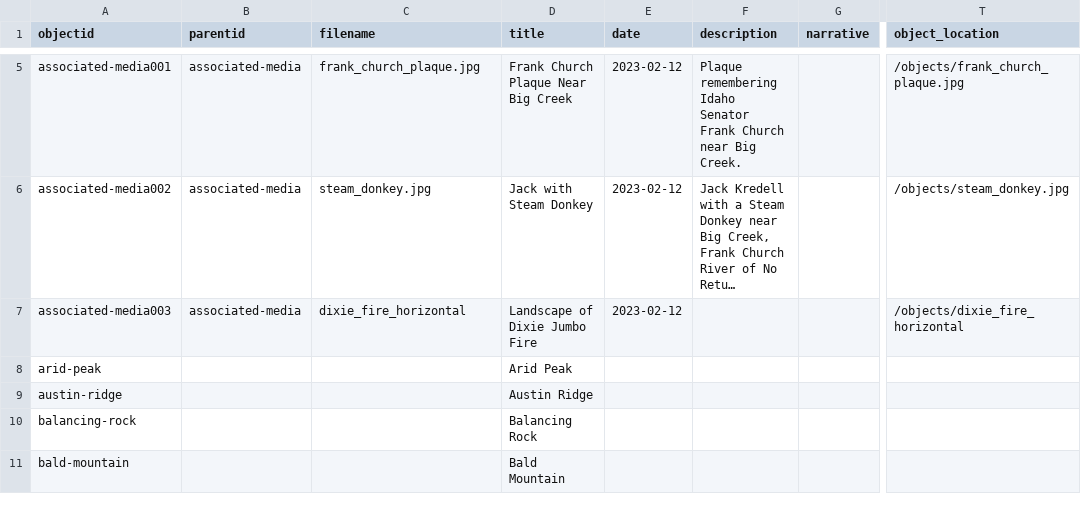
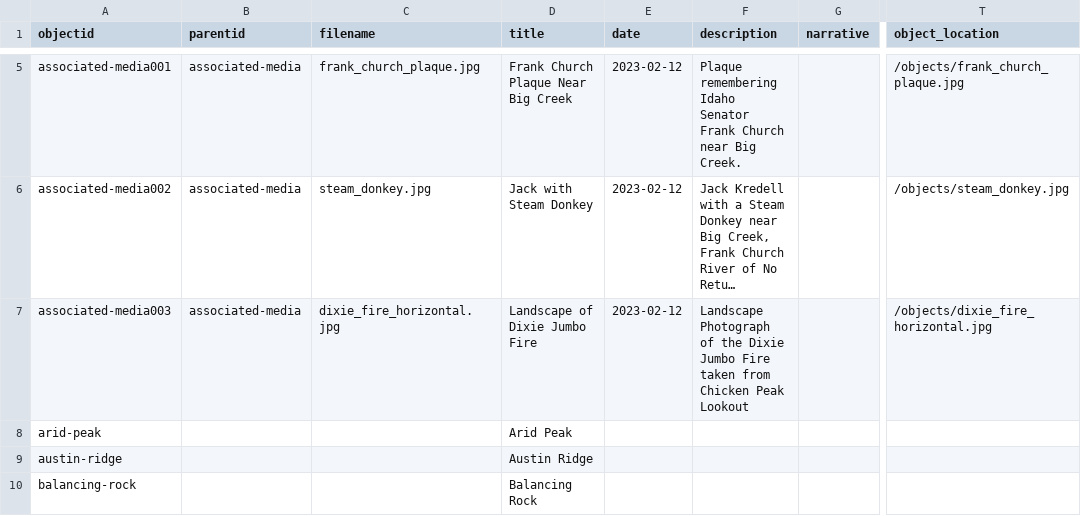
Before and after one commit to thecdil/keepingwatch, a CSV file: _data/keepingwatch.csv, drawn as a sheet; only a part is shown, gaps mark what is left out; the shorter side is filled out with more unchanged rows; long unchanged cells end in …; the diff names each change by its address in the sheet, - before the commit and + after, or states it on an @@ line.

Commit message:
Updated Metadata

```diff
--- a/_data/keepingwatch.csv
+++ b/_data/keepingwatch.csv
-C7 (filename): dixie_fire_horizontal
+C7 (filename): dixie_fire_horizontal.jpg
-F7 (description): (empty)
+F7 (description): Landscape Photograph of the Dixie Jumbo Fire taken from Chicken Peak Lookout
-T7 (object_location): /objects/dixie_fire_horizontal
+T7 (object_location): /objects/dixie_fire_horizontal.jpg
```
